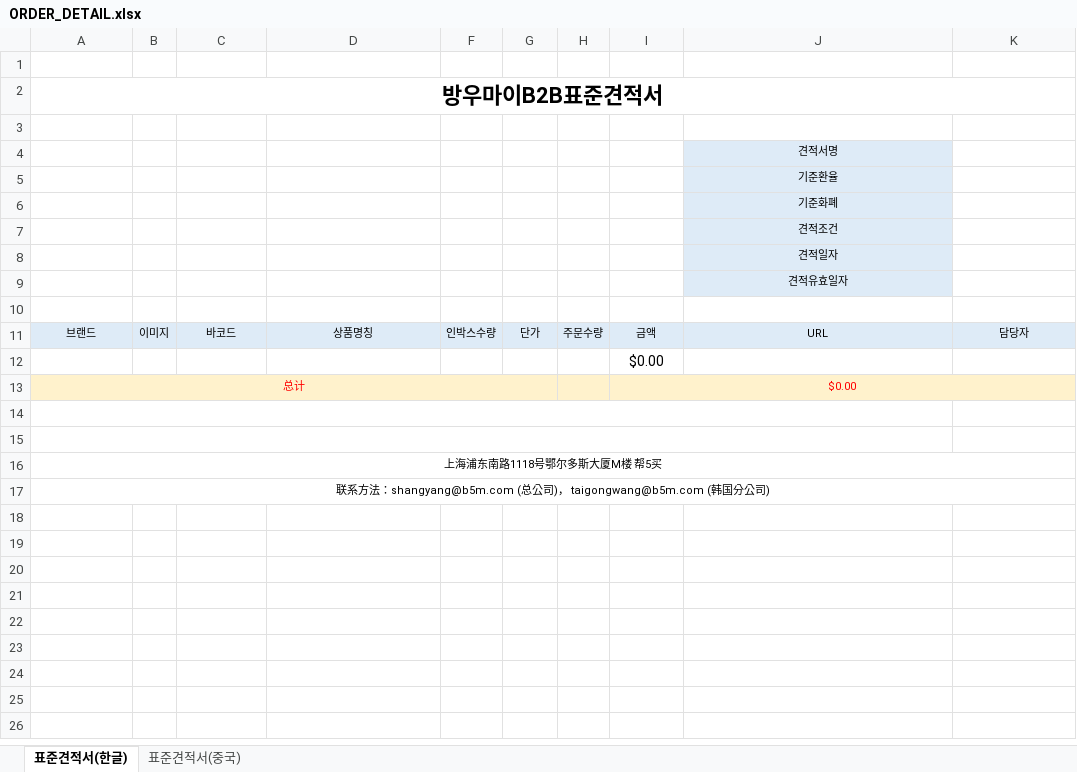
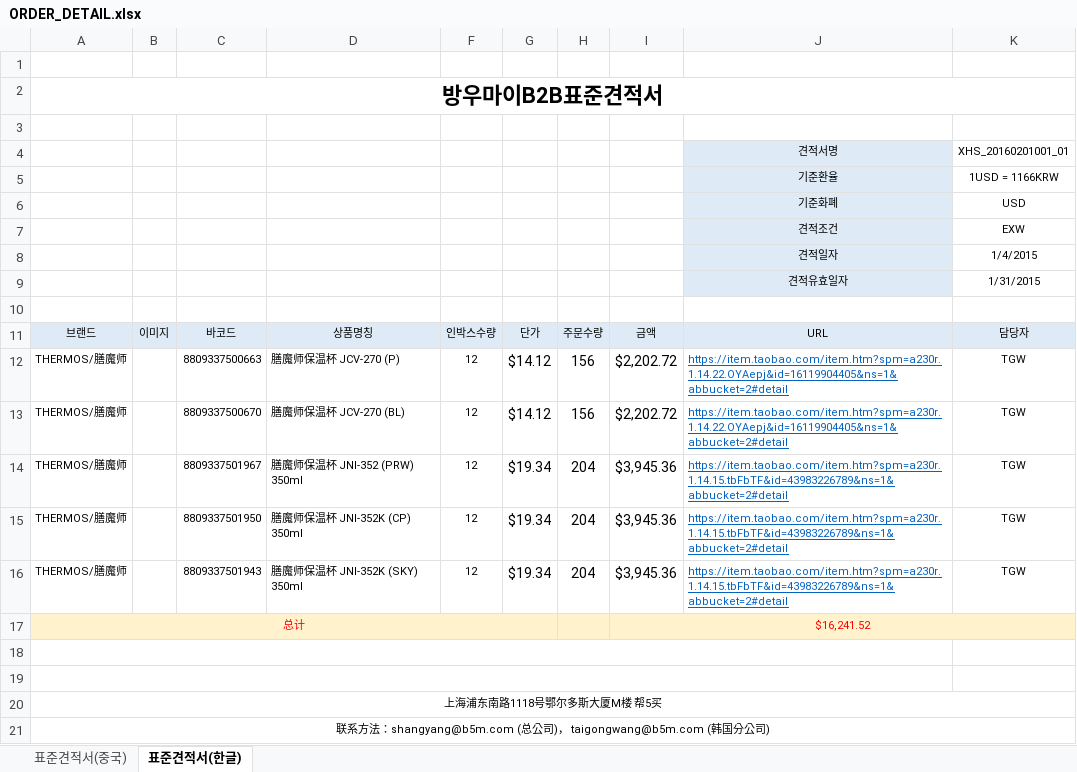
Before and after one commit to t3qdev/sms, an Excel workbook: src/main/webapp/WEB-INF/templates/ORDER_DETAIL.xlsx, sheet 표준견적서(한글), drawn as a sheet; values as stored, in another font and other column widths than the file's, no borders; charts and pictures not drawn; removed rows and columns are numbered as before the commit, all else as after; the diff names each change by its address in the sheet, - before the commit and + after, or states it on an @@ line.

```diff
--- a/src/main/webapp/WEB-INF/templates/ORDER_DETAIL.xlsx (sheet 표준견적서(한글))
+++ b/src/main/webapp/WEB-INF/templates/ORDER_DETAIL.xlsx (sheet 표준견적서(한글))
@@ sheet tab order changed: 표준견적서(중국) | 표준견적서(한글) @@
-K4: (empty)
+K4: XHS_20160201001_01
-K5: (empty)
+K5: 1USD = 1166KRW
-K6: (empty)
+K6: USD
-K7: (empty)
+K7: EXW
-K8: (empty)
+K8: 1/4/2015
-K9: (empty)
+K9: 1/31/2015
-row 12:  |  |  |  |  |  |  | $0.00
+row 12: THERMOS/膳魔师 |  | 8809337500663 | 膳魔师保温杯 JCV-270 (P) | 12 | $14.12 | 156 | $2,202.72 | https://item.taobao.com/item.htm?spm=a230r.1.14.22.OYAepj&id=16119904405&ns=1&abbucket=2#detail | TGW
+row 13: THERMOS/膳魔师 |  | 8809337500670 | 膳魔师保温杯 JCV-270 (BL) | 12 | $14.12 | 156 | $2,202.72 | https://item.taobao.com/item.htm?spm=a230r.1.14.22.OYAepj&id=16119904405&ns=1&abbucket=2#detail | TGW
+row 14: THERMOS/膳魔师 |  | 8809337501967 | 膳魔师保温杯 JNI-352 (PRW) 350ml | 12 | $19.34 | 204 | $3,945.36 | https://item.taobao.com/item.htm?spm=a230r.1.14.15.tbFbTF&id=43983226789&ns=1&abbucket=2#detail | TGW
+row 15: THERMOS/膳魔师 |  | 8809337501950 | 膳魔师保温杯 JNI-352K (CP) 350ml | 12 | $19.34 | 204 | $3,945.36 | https://item.taobao.com/item.htm?spm=a230r.1.14.15.tbFbTF&id=43983226789&ns=1&abbucket=2#detail | TGW
+row 16: THERMOS/膳魔师 |  | 8809337501943 | 膳魔师保温杯 JNI-352K (SKY) 350ml | 12 | $19.34 | 204 | $3,945.36 | https://item.taobao.com/item.htm?spm=a230r.1.14.15.tbFbTF&id=43983226789&ns=1&abbucket=2#detail | TGW
-I17: $0.00
+I17: $16,241.52
```
Also changed, not shown: sheet 표준견적서(중국), hidden cells, charts or pictures, 23 other files.
